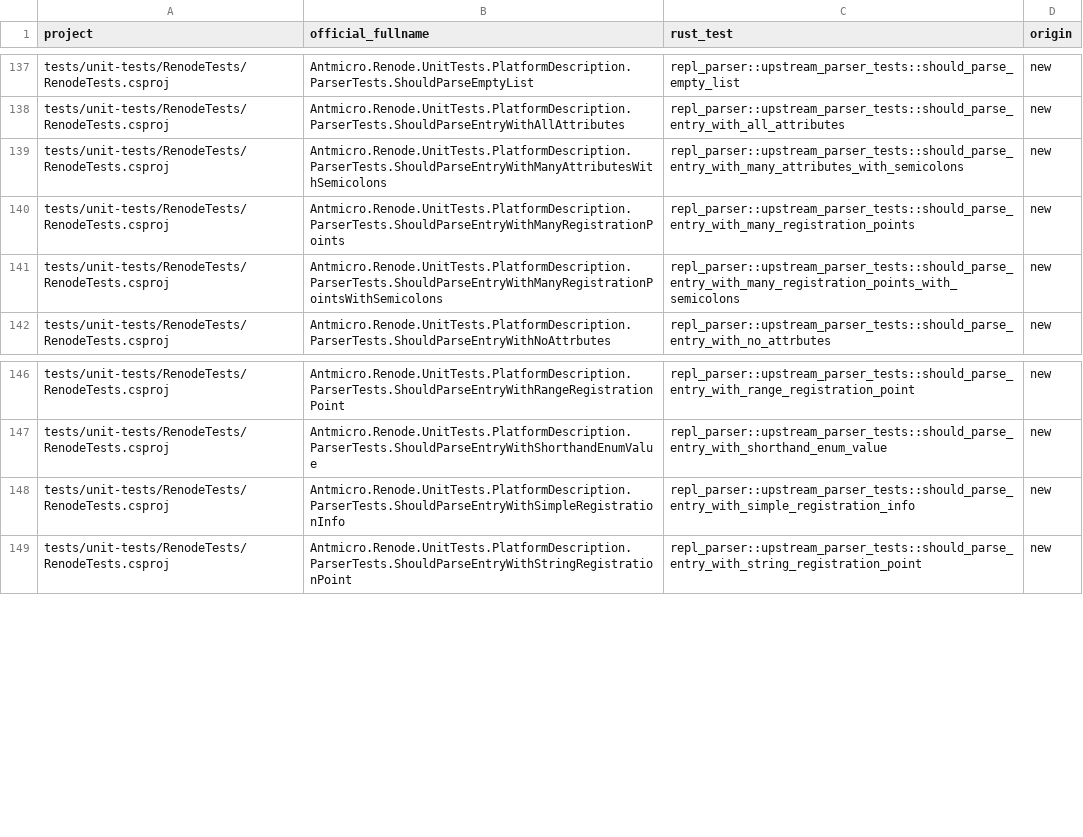
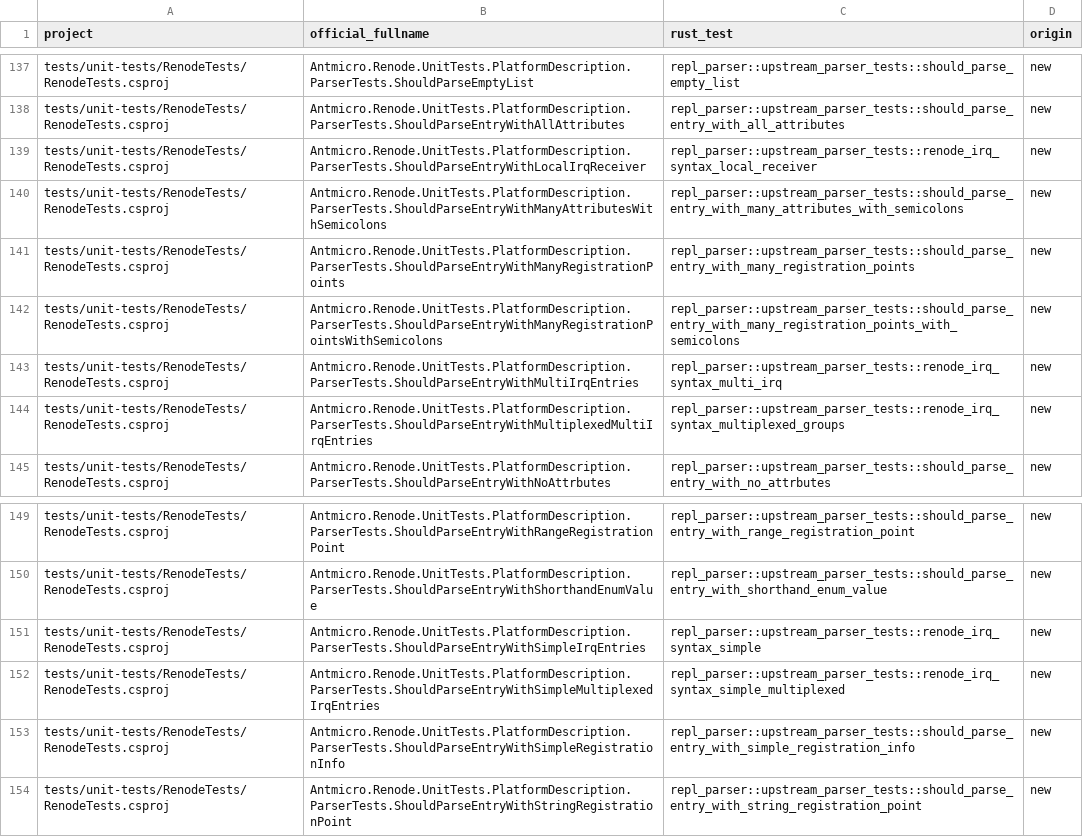
Before and after one commit to Koukyosyumei/penv, a TSV file: scripts/upstream/nunit_cases.tsv, drawn as a sheet; only a part is shown, gaps mark what is left out.

Commit message:
Complete NUnit ParserTests with typed IRQ connections

```diff
--- a/scripts/upstream/nunit_cases.tsv
+++ b/scripts/upstream/nunit_cases.tsv
@@ -138,2 +138,3 @@ tests/unit-tests/RenodeTests/RenodeTests.csproj	Antmicro.Renode.UnitTests.Platfo
 tests/unit-tests/RenodeTests/RenodeTests.csproj	Antmicro.Renode.UnitTests.PlatformDescription.ParserTests.ShouldParseEntryWithAllAttributes	repl_parser::upstream_parser_tests::should_parse_entry_with_all_attributes	new
+tests/unit-tests/RenodeTests/RenodeTests.csproj	Antmicro.Renode.UnitTests.PlatformDescription.ParserTests.ShouldParseEntryWithLocalIrqReceiver	repl_parser::upstream_parser_tests::renode_irq_syntax_local_receiver	new
 tests/unit-tests/RenodeTests/RenodeTests.csproj	Antmicro.Renode.UnitTests.PlatformDescription.ParserTests.ShouldParseEntryWithManyAttributesWithSemicolons	repl_parser::upstream_parser_tests::should_parse_entry_with_many_attributes_with_semicolons	new
@@ -141,2 +142,4 @@ tests/unit-tests/RenodeTests/RenodeTests.csproj	Antmicro.Renode.UnitTests.Platfo
 tests/unit-tests/RenodeTests/RenodeTests.csproj	Antmicro.Renode.UnitTests.PlatformDescription.ParserTests.ShouldParseEntryWithManyRegistrationPointsWithSemicolons	repl_parser::upstream_parser_tests::should_parse_entry_with_many_registration_points_with_semicolons	new
+tests/unit-tests/RenodeTests/RenodeTests.csproj	Antmicro.Renode.UnitTests.PlatformDescription.ParserTests.ShouldParseEntryWithMultiIrqEntries	repl_parser::upstream_parser_tests::renode_irq_syntax_multi_irq	new
+tests/unit-tests/RenodeTests/RenodeTests.csproj	Antmicro.Renode.UnitTests.PlatformDescription.ParserTests.ShouldParseEntryWithMultiplexedMultiIrqEntries	repl_parser::upstream_parser_tests::renode_irq_syntax_multiplexed_groups	new
 tests/unit-tests/RenodeTests/RenodeTests.csproj	Antmicro.Renode.UnitTests.PlatformDescription.ParserTests.ShouldParseEntryWithNoAttrbutes	repl_parser::upstream_parser_tests::should_parse_entry_with_no_attrbutes	new
@@ -147,2 +150,4 @@ tests/unit-tests/RenodeTests/RenodeTests.csproj	Antmicro.Renode.UnitTests.Platfo
 tests/unit-tests/RenodeTests/RenodeTests.csproj	Antmicro.Renode.UnitTests.PlatformDescription.ParserTests.ShouldParseEntryWithShorthandEnumValue	repl_parser::upstream_parser_tests::should_parse_entry_with_shorthand_enum_value	new
+tests/unit-tests/RenodeTests/RenodeTests.csproj	Antmicro.Renode.UnitTests.PlatformDescription.ParserTests.ShouldParseEntryWithSimpleIrqEntries	repl_parser::upstream_parser_tests::renode_irq_syntax_simple	new
+tests/unit-tests/RenodeTests/RenodeTests.csproj	Antmicro.Renode.UnitTests.PlatformDescription.ParserTests.ShouldParseEntryWithSimpleMultiplexedIrqEntries	repl_parser::upstream_parser_tests::renode_irq_syntax_simple_multiplexed	new
 tests/unit-tests/RenodeTests/RenodeTests.csproj	Antmicro.Renode.UnitTests.PlatformDescription.ParserTests.ShouldParseEntryWithSimpleRegistrationInfo	repl_parser::upstream_parser_tests::should_parse_entry_with_simple_registration_info	new
```
Also changed, not shown: scripts/upstream/nunit_gaps.tsv, 3 other files.
